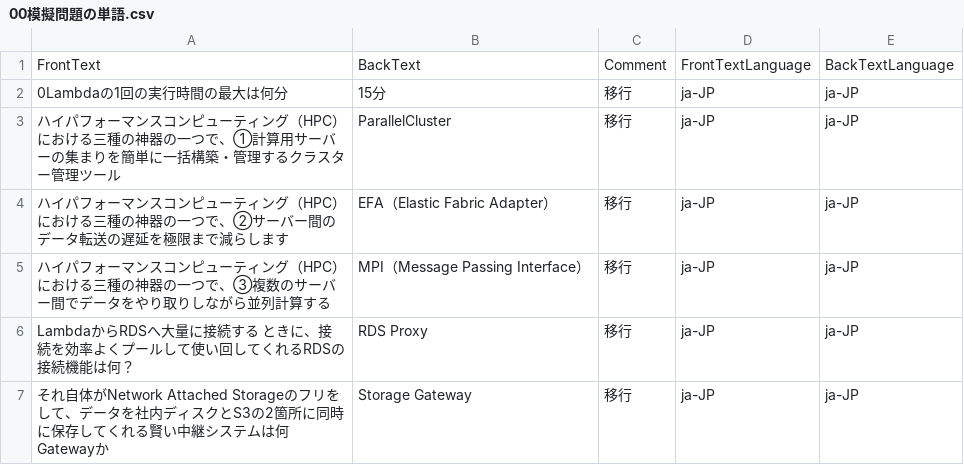
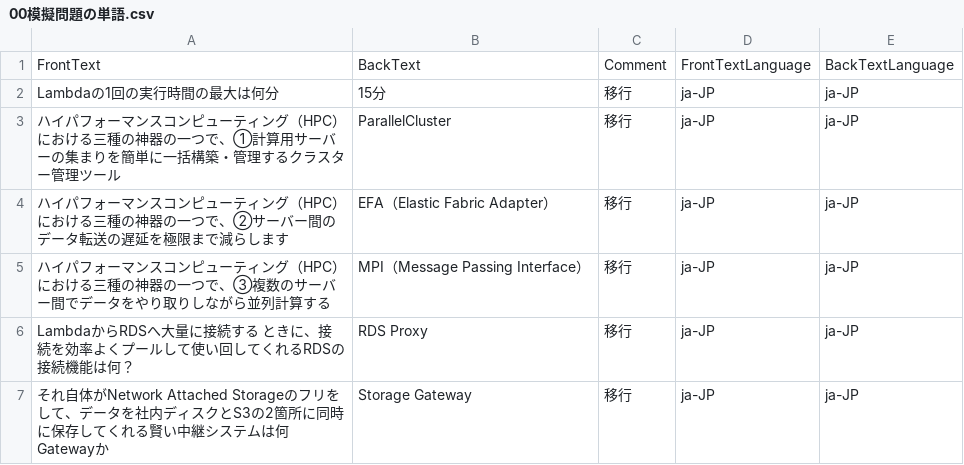
Before and after one commit to milgarden/my-flashcards, a CSV file: 00模擬問題の単語.csv, drawn as a sheet; only a part is shown.

Commit message:
Add files via upload

```diff
--- a/00模擬問題の単語.csv
+++ b/00模擬問題の単語.csv
@@ -1,3 +1,3 @@
 FrontText,BackText,Comment,FrontTextLanguage,BackTextLanguage
-0Lambdaの1回の実行時間の最大は何分,15分,移行,ja-JP,ja-JP
+Lambdaの1回の実行時間の最大は何分,15分,移行,ja-JP,ja-JP
 ハイパフォーマンスコンピューティング（HPC）における三種の神器の一つで、①計算用サーバーの集まりを簡単に一括構築・管理するクラスター管理ツール,ParallelCluster,移行,ja-JP,ja-JP
```
